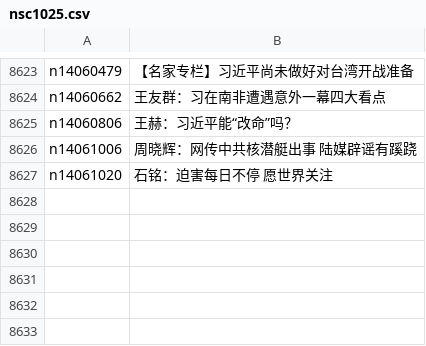
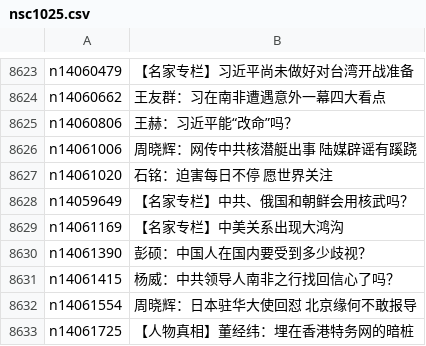
Before and after one commit to epic-marker/epoch-comment, a CSV file: indexes/nsc1025.csv, drawn as a sheet; only a part is shown, gaps mark what is left out; the diff names each change by its address in the sheet, - before the commit and + after, or states it on an @@ line.

```diff
--- a/indexes/nsc1025.csv
+++ b/indexes/nsc1025.csv
+row 8628: n14059649 | 【名家专栏】中共、俄国和朝鲜会用核武吗？
+row 8629: n14061169 | 【名家专栏】中美关系出现大鸿沟
+row 8630: n14061390 | 彭硕：中国人在国内要受到多少歧视？
+row 8631: n14061415 | 杨威：中共领导人南非之行找回信心了吗？
+row 8632: n14061554 | 周晓辉：日本驻华大使回怼 北京缘何不敢报导
+row 8633: n14061725 | 【人物真相】董经纬：埋在香港特务网的暗桩
```
Also changed, not shown: indexes/nsc1035.csv, indexes/nsc993.csv, 20 other files.
